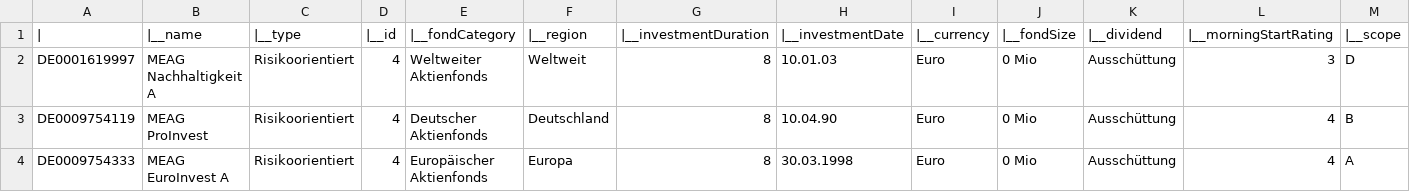
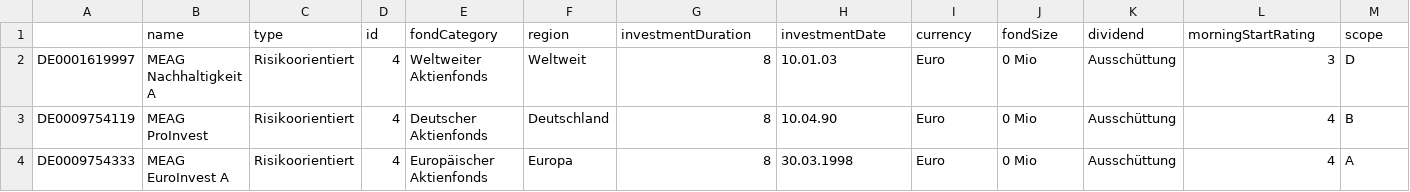
Before and after one commit to netzhoerer/csv_to_json_js, a CSV file: result.csv, drawn as a sheet; only a part is shown; removed rows and columns are numbered as before the commit, all else as after; rows hold the shown columns only; the diff names each change by its address in the sheet, - before the commit and + after, or states it on an @@ line.

Commit message:
changes chars in csv

```diff
--- a/result.csv
+++ b/result.csv
-row 1: | | |__name | |__type | |__id | |__fondCategory | |__region | |__investmentDuration | |__investmentDate | |__currency | |__fondSize | |__dividend | |__morningStartRating | |__scope
+row 1:  | name | type | id | fondCategory | region | investmentDuration | investmentDate | currency | fondSize | dividend | morningStartRating | scope
```
